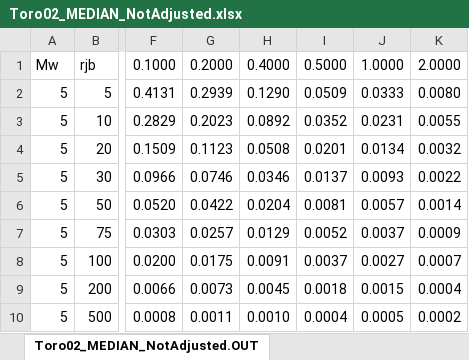
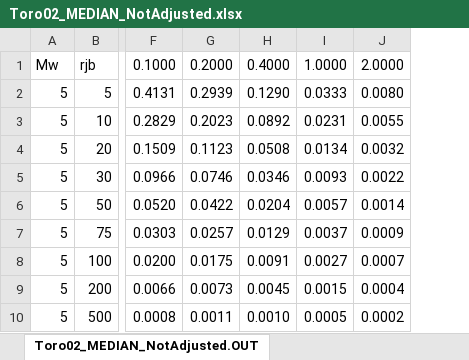
Before and after one commit to larsbutler/OpenSHA, an Excel workbook: test_data/Toro02_MEDIAN_NotAdjusted.xlsx, sheet Toro02_MEDIAN_NotAdjusted.OUT, drawn as a sheet; only a part is shown, gaps mark what is left out; values as stored, in another font and other column widths than the file's, no borders; the diff names each change by its address in the sheet, - before the commit and + after, or states it on an @@ line.

Commit message:
add test for Campbell2003 and Toro2002

```diff
--- a/test_data/Toro02_MEDIAN_NotAdjusted.xlsx (sheet Toro02_MEDIAN_NotAdjusted.OUT)
+++ b/test_data/Toro02_MEDIAN_NotAdjusted.xlsx (sheet Toro02_MEDIAN_NotAdjusted.OUT)
-column I, rows 1-10: 0.5000 | 0.0509 | 0.0352 | 0.0201 | 0.0137 | 0.0081 | 0.0052 | 0.0037 | 0.0018 | 0.0004
```
Also changed, not shown: formulas that keep their value, 8 other files.
